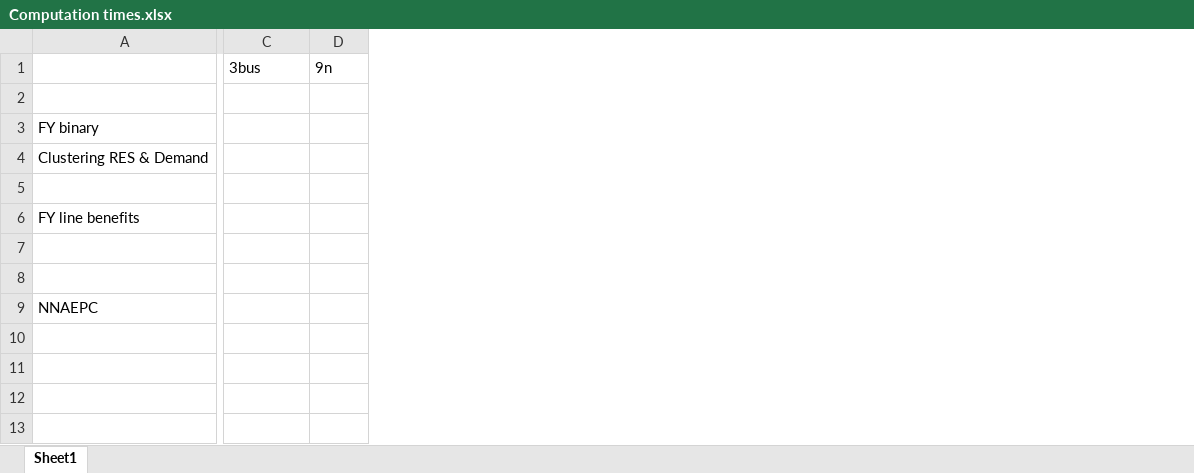
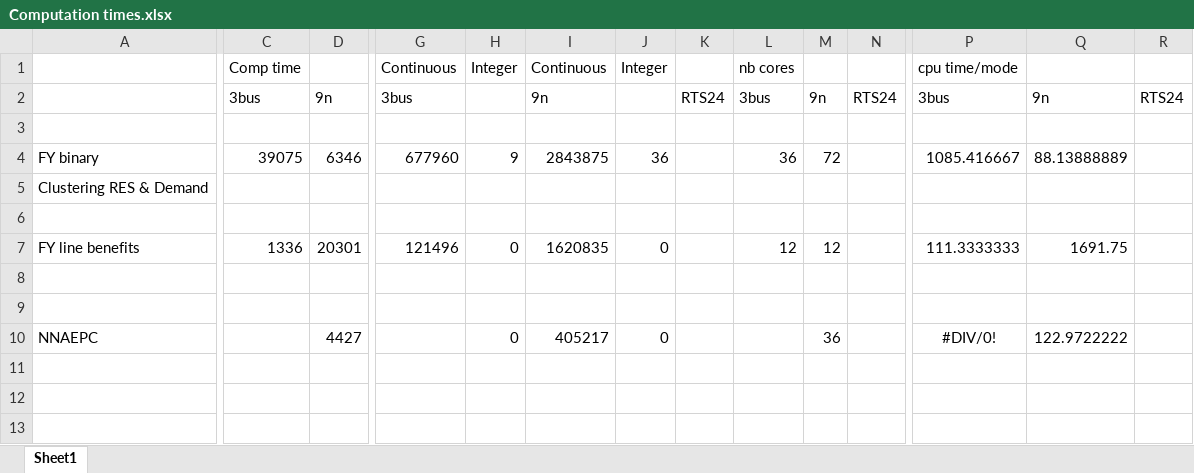
Before and after one commit to erikfilias/JointResearch, an Excel workbook: 06.Paper Material/Computation times.xlsx, sheet Sheet1, drawn as a sheet; only a part is shown, gaps mark what is left out; values as stored, in another font and other column widths than the file's, no borders; addresses are those after the commit; rows hold the shown columns only; the diff covers the shown part only; the diff names each change by its address in the sheet, - before the commit and + after, or states it on an @@ line.

Commit message:
Partial overview computation times

```diff
--- a/06.Paper Material/Computation times.xlsx (sheet Sheet1)
+++ b/06.Paper Material/Computation times.xlsx (sheet Sheet1)
+column G, rows 2-7: 3bus |  | 677960 |  |  | 121496
+column H, rows 4-10: 9 |  |  | 0 |  |  | 0
+column I, rows 2-10: 9n |  | 2843875 |  |  | 1620835 |  |  | 405217
+column J, rows 4-10: 36 |  |  | 0 |  |  | 0
+column K, row 2: RTS24
+column L, rows 2-7: 3bus |  | 36 |  |  | 12
+column M, rows 2-10: 9n |  | 72 |  |  | 12 |  |  | 36
+column N, row 2: RTS24
+column P, rows 2-10: 3bus |  | 1085.416667 |  |  | 111.3333333 |  |  | #DIV/0!
+column Q, rows 2-10: 9n |  | 88.13888889 |  |  | 1691.75 |  |  | 122.9722222
+column R, row 2: RTS24
+row 1:  | Comp time |  | Continuous | Integer | Continuous | Integer |  | nb cores |  |  | cpu time/mode
-C4: (empty)
+C4: 39075
-D4: (empty)
+D4: 6346
-C7: (empty)
+C7: 1336
-D7: (empty)
+D7: 20301
-D10: (empty)
+D10: 4427
```
Also changed, not shown: 2 added columns elsewhere in this sheet.
